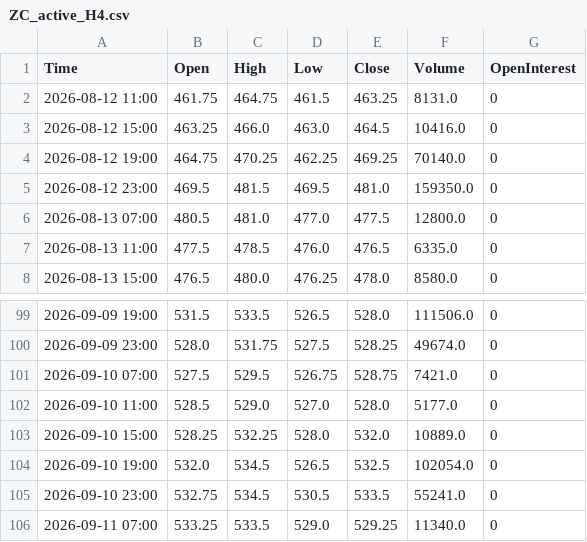
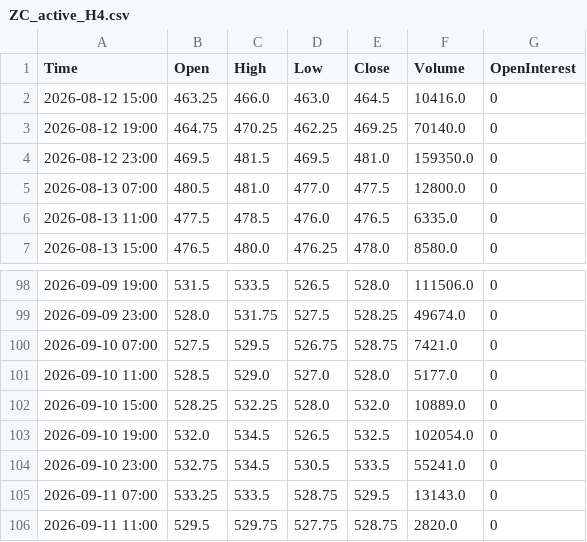
Before and after one commit to Thang-Cbot/dashboard, a CSV file: Data/output/ZC_active_H4.csv, drawn as a sheet; only a part is shown, gaps mark what is left out.

```diff
--- a/Data/output/ZC_active_H4.csv
+++ b/Data/output/ZC_active_H4.csv
@@ -1,3 +1,2 @@
 Time,Open,High,Low,Close,Volume,OpenInterest
-2026-08-12 11:00,461.75,464.75,461.5,463.25,8131.0,0
 2026-08-12 15:00,463.25,466.0,463.0,464.5,10416.0,0
@@ -105,2 +104,3 @@ Time,Open,High,Low,Close,Volume,OpenInterest
 2026-09-10 23:00,532.75,534.5,530.5,533.5,55241.0,0
-2026-09-11 07:00,533.25,533.5,529.0,529.25,11340.0,0
+2026-09-11 07:00,533.25,533.5,528.75,529.5,13143.0,0
+2026-09-11 11:00,529.5,529.75,527.75,528.75,2820.0,0
```
Also changed, not shown: Data/output/ZW_active_H4.csv, 3 other files.
